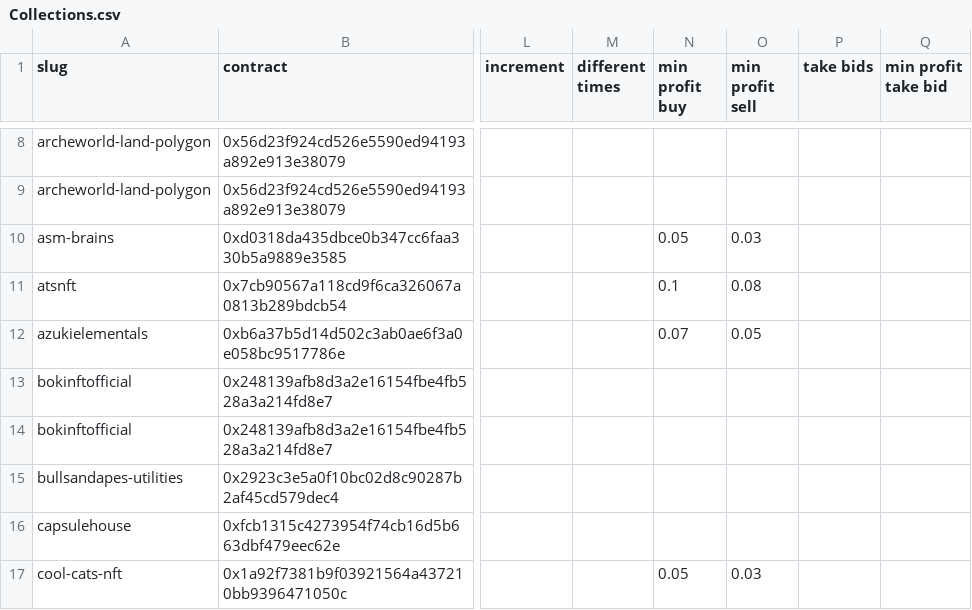
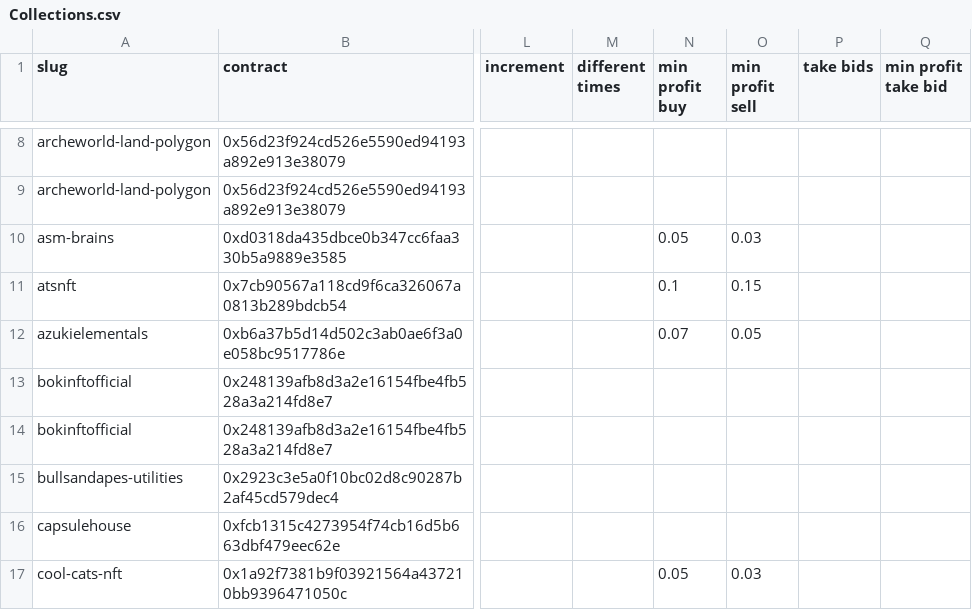
Before and after one commit to johnydev23/Opensea_automated_actions, a CSV file: Collections.csv, drawn as a sheet; only a part is shown, gaps mark what is left out; the diff names each change by its address in the sheet, - before the commit and + after, or states it on an @@ line.

```diff
--- a/Collections.csv
+++ b/Collections.csv
-O11 (min profit sell): 0.08
+O11 (min profit sell): 0.15
```
